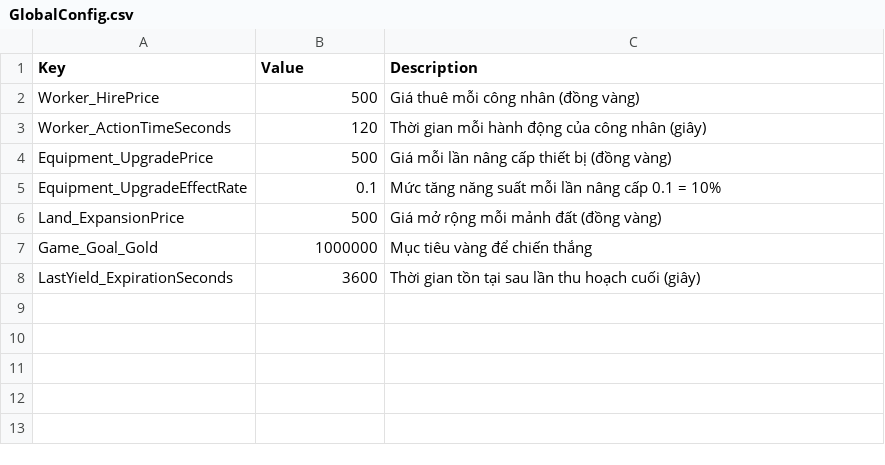
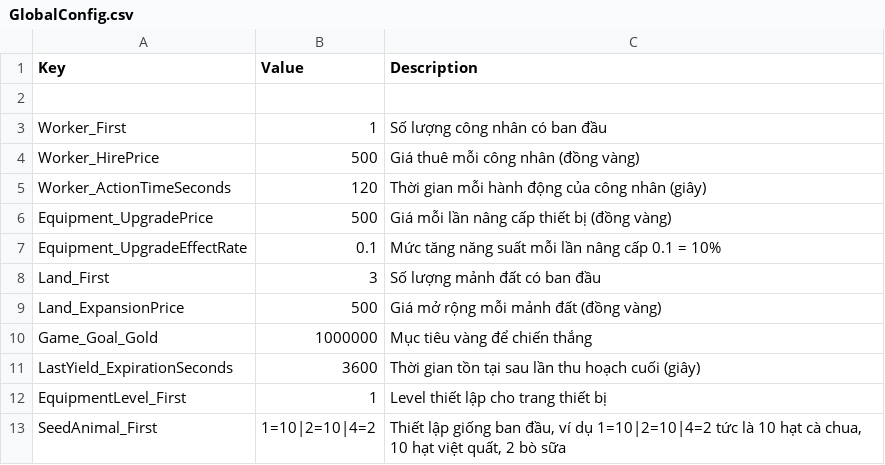
Before and after one commit to duchanhdev/WolffunFarmTest, a CSV file: Assets/Resources/Configs/GlobalConfig.csv, drawn as a sheet; the diff names each change by its address in the sheet, - before the commit and + after, or states it on an @@ line.

```diff
--- a/Assets/Resources/Configs/GlobalConfig.csv
+++ b/Assets/Resources/Configs/GlobalConfig.csv
+row 2: (empty)
+row 3: Worker_First | 1 | Số lượng công nhân có ban đầu
+row 8: Land_First | 3 | Số lượng mảnh đất có ban đầu
+row 12: EquipmentLevel_First | 1 | Level thiết lập cho trang thiết bị
+row 13: SeedAnimal_First | 1=10|2=10|4=2 | Thiết lập giống ban đầu, ví dụ 1=10|2=10|4=2 tức là 10 hạt cà chua, 10 hạt việt quất, 2 bò sữa
```
Also changed, not shown: 8 other files.
